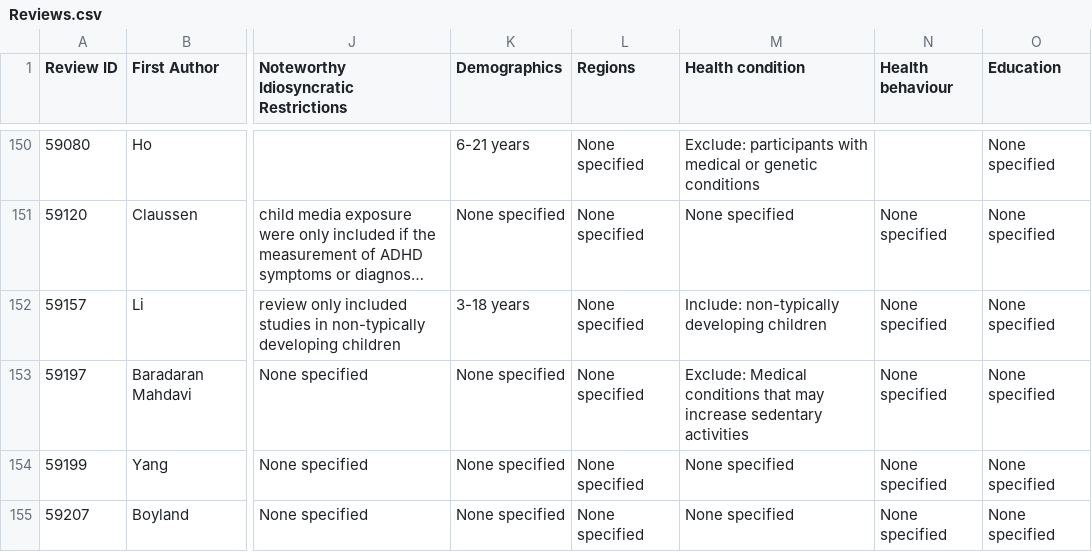
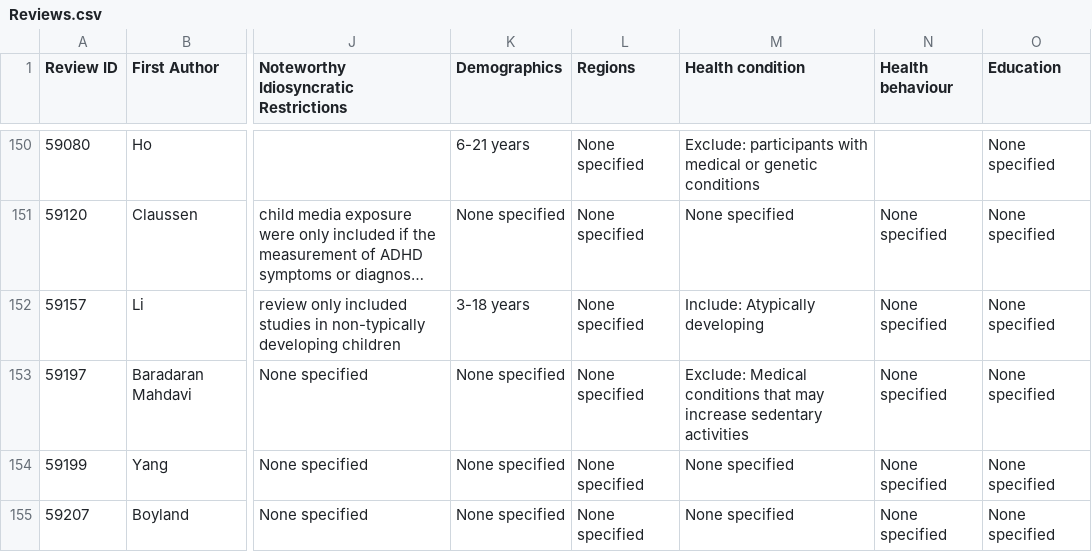
Before and after one commit to Motivation-and-Behaviour/screen_umbrella, a CSV file: data/Reviews.csv, drawn as a sheet; only a part is shown, gaps mark what is left out; long unchanged cells end in …; the diff covers the shown part only; the diff names each change by its address in the sheet, - before the commit and + after, or states it on an @@ line.

```diff
--- a/data/Reviews.csv
+++ b/data/Reviews.csv
-M152 (Health condition): Include: non-typically developing children
+M152 (Health condition): Include: Atypically developing
```
Also changed, not shown: 12 edited cells elsewhere in this file, supplementary_files/Supplementary File 2 - Complete Effects Data.csv, 16 other files.
